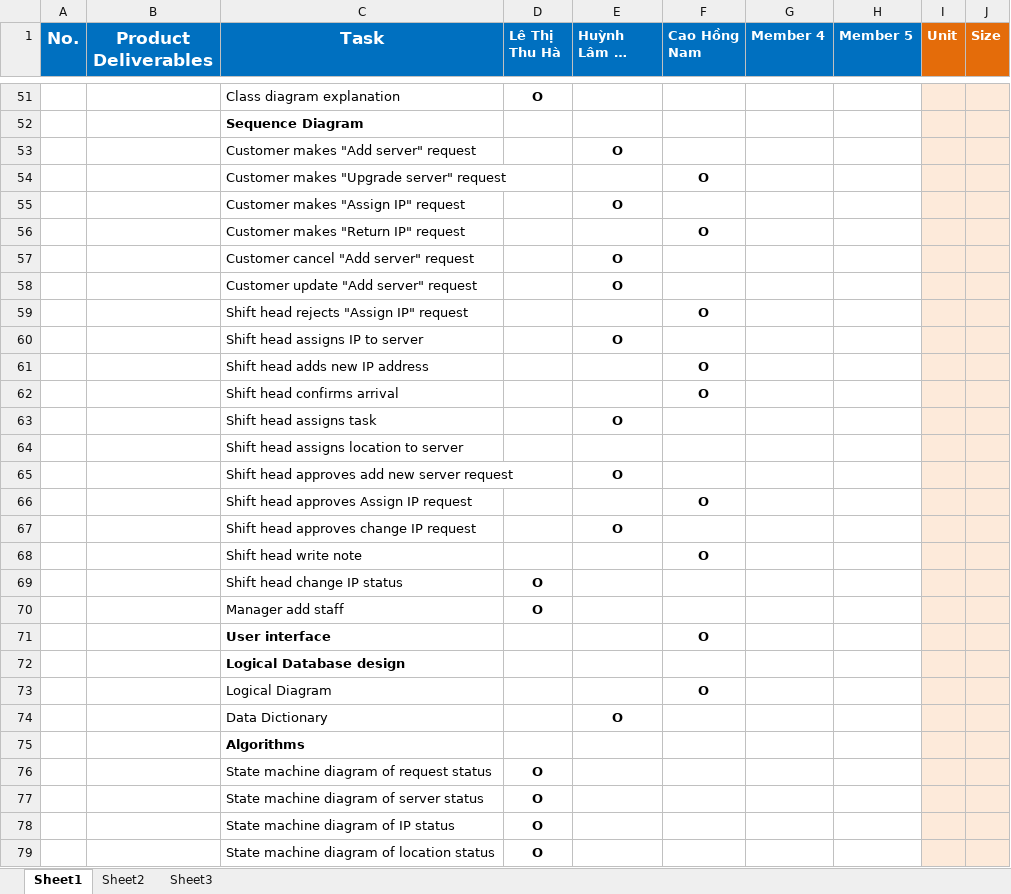
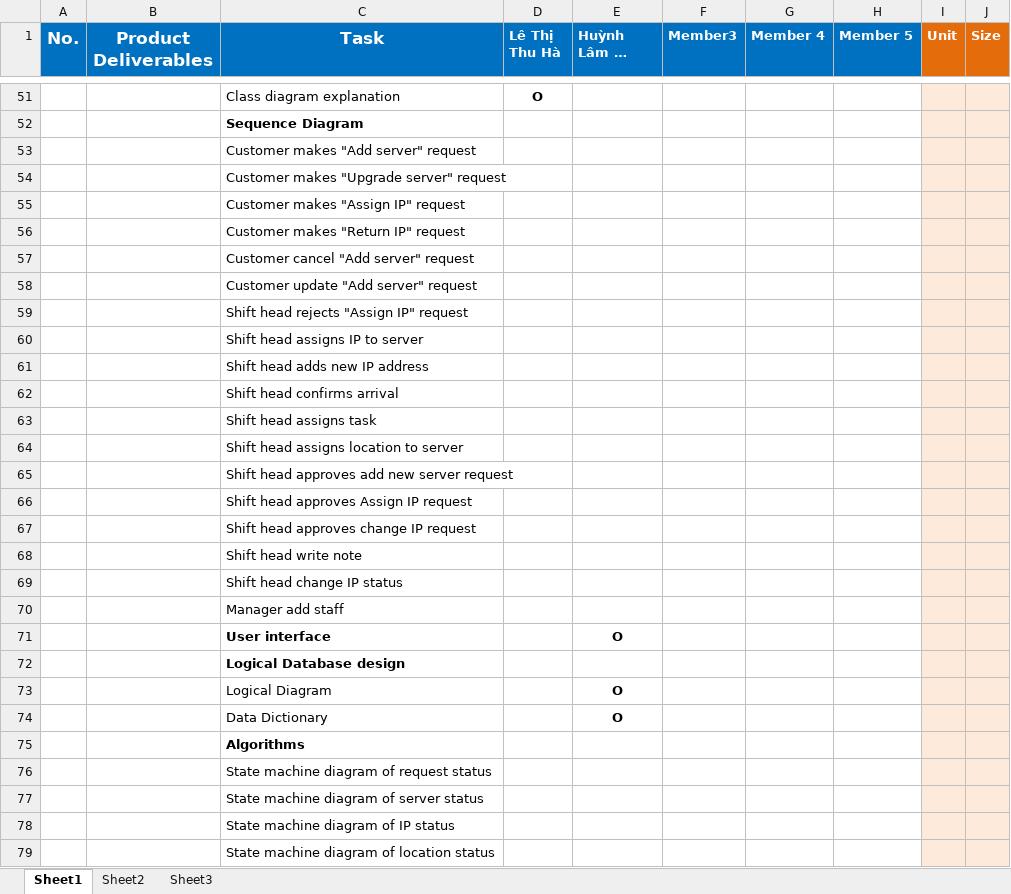
Before and after one commit to haltt051093/IMS-datacenter, an Excel workbook: Document/IMS-datacenter_Tasksheet.xlsx, sheet Sheet1, drawn as a sheet; only a part is shown, gaps mark what is left out; long unchanged cells end in …; values as stored, in another font and other column widths than the file's, no borders; the diff covers the shown part only; the diff names each change by its address in the sheet, - before the commit and + after, or states it on an @@ line.

```diff
--- a/Document/IMS-datacenter_Tasksheet.xlsx (sheet Sheet1)
+++ b/Document/IMS-datacenter_Tasksheet.xlsx (sheet Sheet1)
-F1: Cao Hồng Nam
+F1: Member3
-E53 (Huỳnh Lâm Hà Tiên): O
+E53 (Huỳnh Lâm Hà Tiên): (empty)
-F54 (Member3): O
+F54 (Member3): (empty)
-E55 (Huỳnh Lâm Hà Tiên): O
+E55 (Huỳnh Lâm Hà Tiên): (empty)
-F56 (Member3): O
+F56 (Member3): (empty)
-E57:E58 (Huỳnh Lâm Hà Tiên): O
+E57:E58 (Huỳnh Lâm Hà Tiên): (empty)
-F59 (Member3): O
+F59 (Member3): (empty)
-E60 (Huỳnh Lâm Hà Tiên): O
+E60 (Huỳnh Lâm Hà Tiên): (empty)
-F61:F62 (Member3): O
+F61:F62 (Member3): (empty)
-E63 (Huỳnh Lâm Hà Tiên): O
+E63 (Huỳnh Lâm Hà Tiên): (empty)
-E65 (Huỳnh Lâm Hà Tiên): O
+E65 (Huỳnh Lâm Hà Tiên): (empty)
-F66 (Member3): O
+F66 (Member3): (empty)
-E67 (Huỳnh Lâm Hà Tiên): O
+E67 (Huỳnh Lâm Hà Tiên): (empty)
-F68 (Member3): O
+F68 (Member3): (empty)
-D69:D70 (Lê Thị Thu Hà): O
+D69:D70 (Lê Thị Thu Hà): (empty)
-E71 (Huỳnh Lâm Hà Tiên): (empty)
+E71 (Huỳnh Lâm Hà Tiên): O
-F71 (Member3): O
+F71 (Member3): (empty)
-E73 (Huỳnh Lâm Hà Tiên): (empty)
+E73 (Huỳnh Lâm Hà Tiên): O
-F73 (Member3): O
+F73 (Member3): (empty)
-D76:D79 (Lê Thị Thu Hà): O
+D76:D79 (Lê Thị Thu Hà): (empty)
```
Also changed, not shown: 4 removed rows, 89 edited cells and merged cells elsewhere in this sheet, 8 other files.
